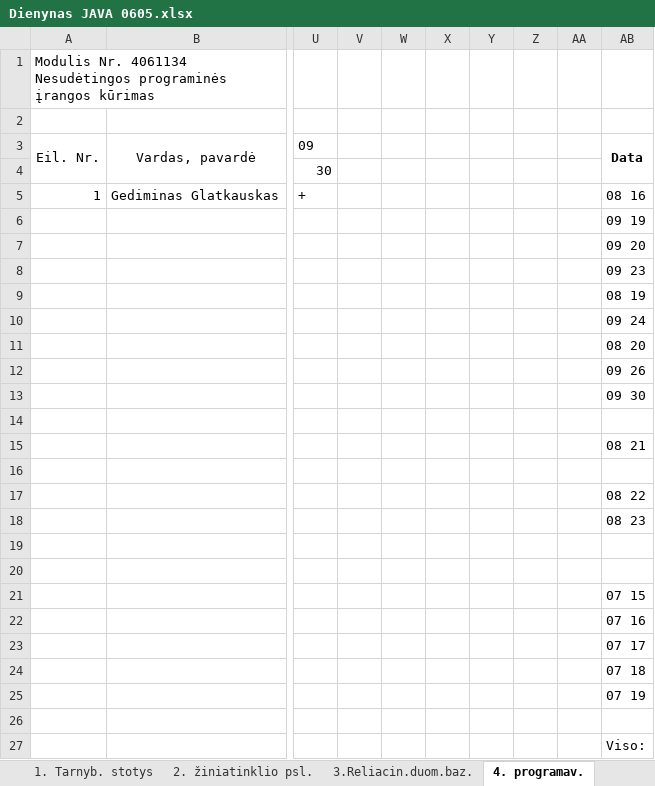
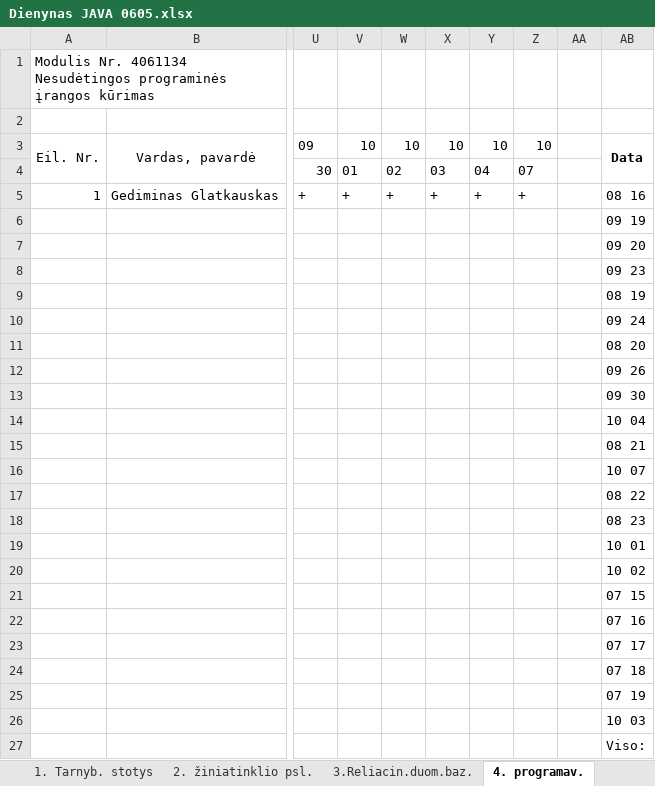
Before and after one commit to gintautasp/uzsiemimai, an Excel workbook: Dienynas JAVA 0605.xlsx, sheet 4. programav., drawn as a sheet; only a part is shown, gaps mark what is left out; values as stored, in another font and other column widths than the file's, no borders; the diff names each change by its address in the sheet, - before the commit and + after, or states it on an @@ line.

```diff
--- a/Dienynas JAVA 0605.xlsx (sheet 4. programav.)
+++ b/Dienynas JAVA 0605.xlsx (sheet 4. programav.)
-V3: (empty)
+V3: 10
-W3: (empty)
+W3: 10
-X3: (empty)
+X3: 10
-Y3: (empty)
+Y3: 10
-Z3: (empty)
+Z3: 10
-V4: (empty)
+V4: 01
-W4: (empty)
+W4: 02
-X4: (empty)
+X4: 03
-Y4: (empty)
+Y4: 04
-Z4: (empty)
+Z4: 07
-V5: (empty)
+V5: +
-W5: (empty)
+W5: +
-X5: (empty)
+X5: +
-Y5: (empty)
+Y5: +
-Z5: (empty)
+Z5: +
-AB14: (empty)
+AB14: 10 04
-AB16: (empty)
+AB16: 10 07
-AB19: (empty)
+AB19: 10 01
-AB20: (empty)
+AB20: 10 02
-AB26: (empty)
+AB26: 10 03
```
Also changed, not shown: sheet 2. žiniatinklio psl., sheet 3.Reliacin.duom.baz., Dienynas JAVA 0522.xlsx.
